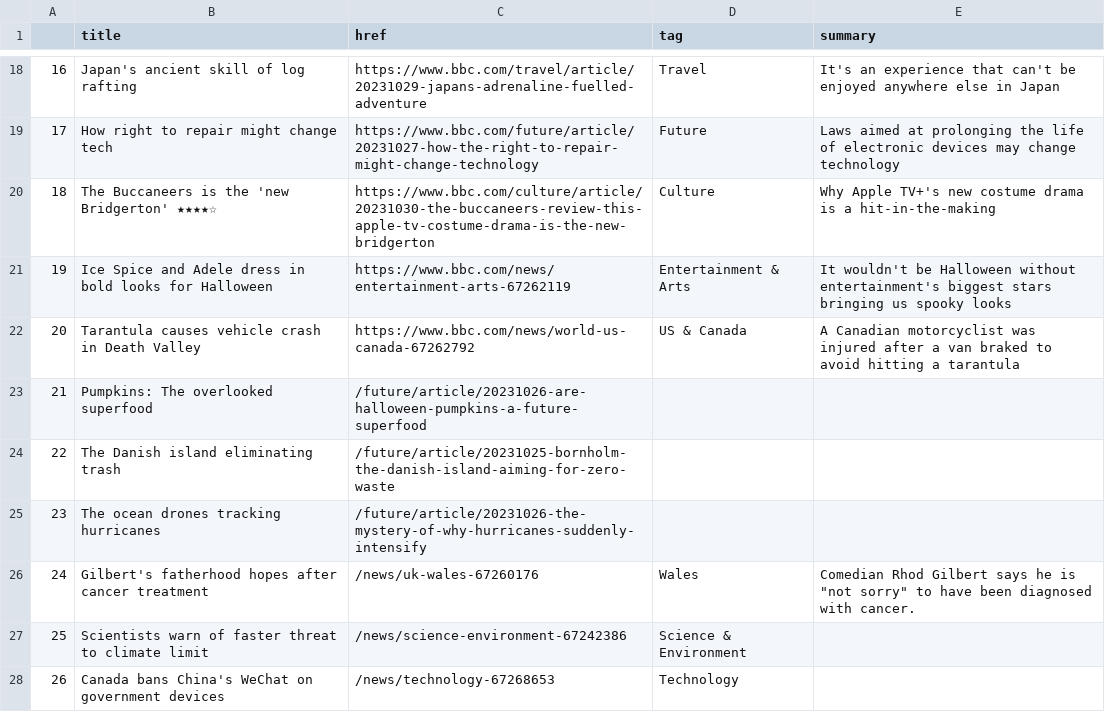
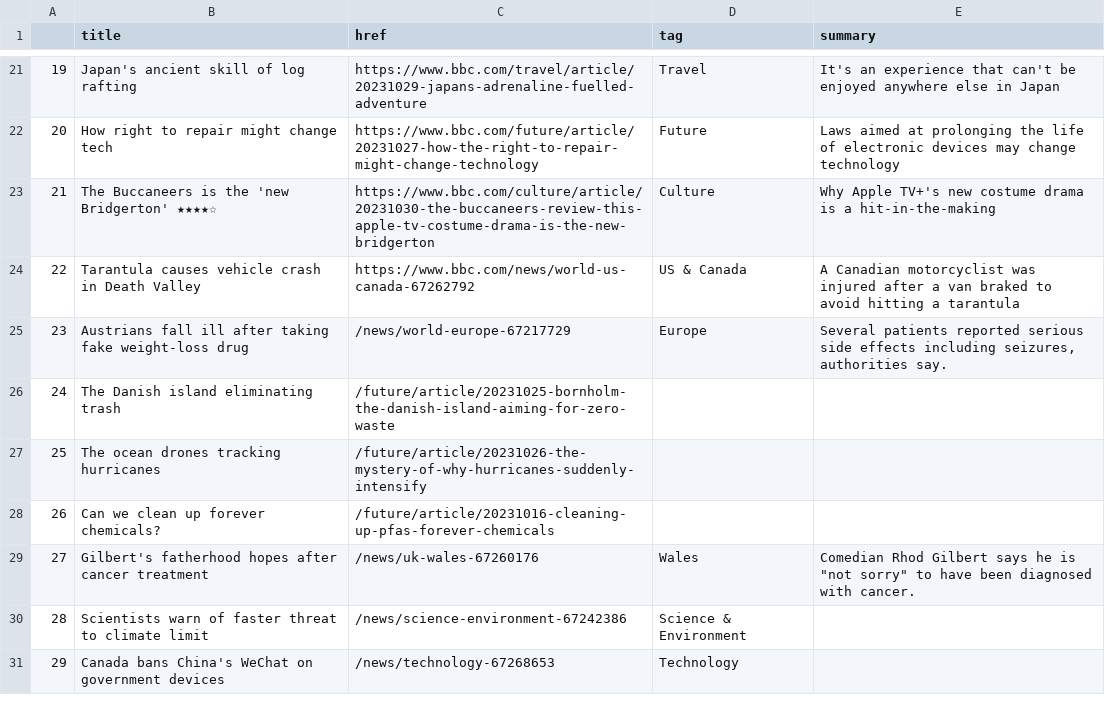
Before and after one commit to jsoma/automatic-scraper, a CSV file: bbc-headlines.csv, drawn as a sheet; only a part is shown, gaps mark what is left out; removed rows and columns are numbered as before the commit, all else as after; the diff covers the shown part only; the diff names each change by its address in the sheet, - before the commit and + after, or states it on an @@ line.

```diff
--- a/bbc-headlines.csv
+++ b/bbc-headlines.csv
@@ column A renumbered from row 16 down @@
@@ row 21 moved to row 15: 13 @@
-row 23: 21 | Pumpkins: The overlooked superfood | /future/article/20231026-are-halloween-pumpkins-a-future-superfood
+row 25: 23 | Austrians fall ill after taking fake weight-loss drug | /news/world-europe-67217729 | Europe | Several patients reported serious side effects including seizures, authorities say.
+row 28: 26 | Can we clean up forever chemicals? | /future/article/20231016-cleaning-up-pfas-forever-chemicals
```
Also changed, not shown: 3 added rows and 1 removed row elsewhere in this file.
